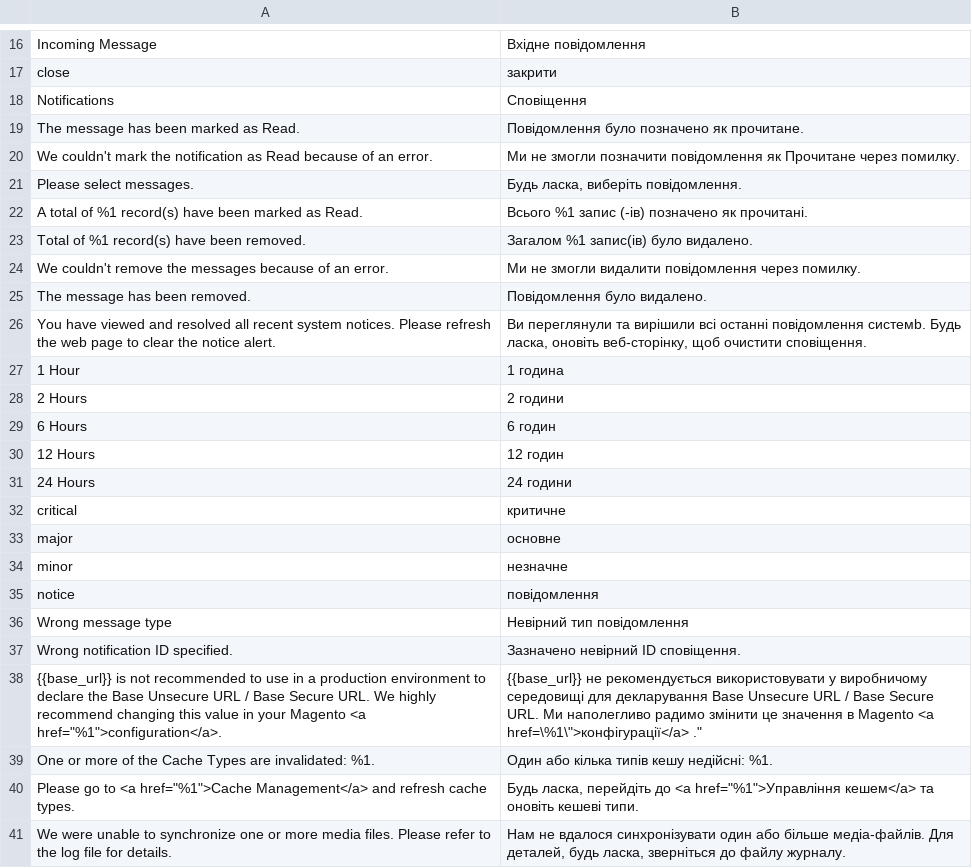
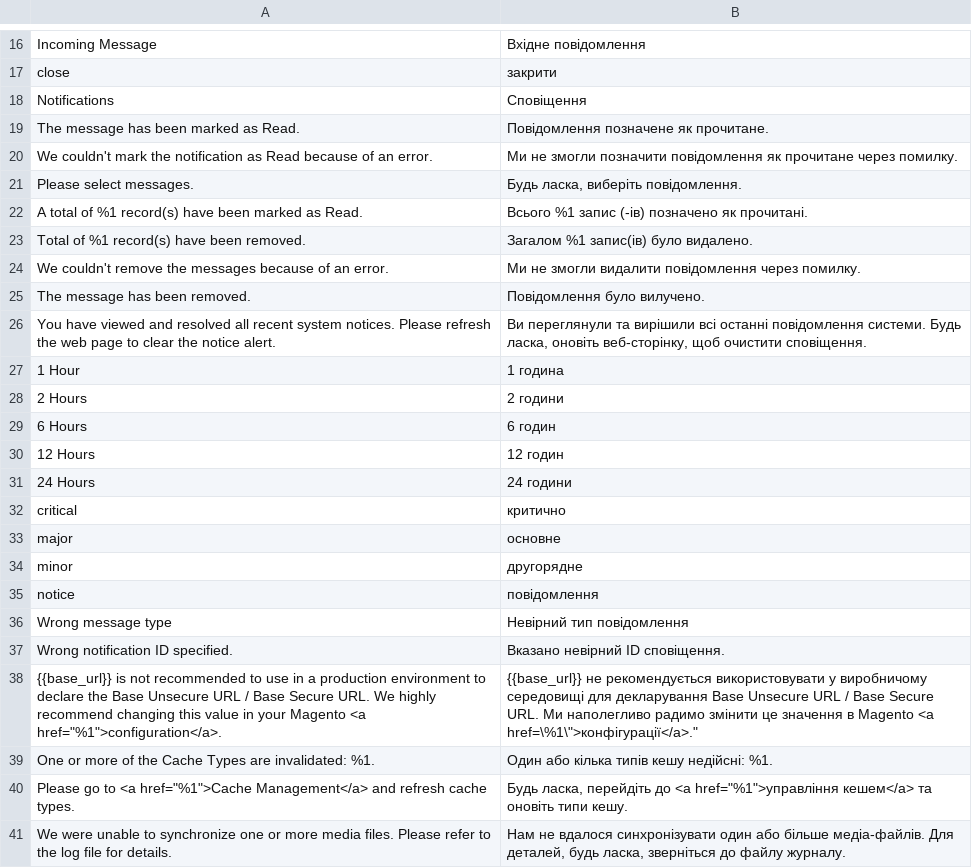
Before and after one commit to magento-l10n/language-uk_UA, a CSV file: uk_UA.csv, drawn as a sheet; only a part is shown, gaps mark what is left out; the diff covers the shown part only.

Commit message:
Updating translations from Crowdin.

```diff
--- a/uk_UA.csv
+++ b/uk_UA.csv
@@ -18,4 +18,4 @@ close,закрити
 Notifications,Сповіщення
-"The message has been marked as Read.","Повідомлення було позначено як прочитане."
-"We couldn't mark the notification as Read because of an error.","Ми не змогли позначити повідомлення як Прочитане через помилку."
+"The message has been marked as Read.","Повідомлення позначене як прочитане."
+"We couldn't mark the notification as Read because of an error.","Ми не змогли позначити повідомлення як прочитане через помилку."
 "Please select messages.","Будь ласка, виберіть повідомлення."
@@ -24,4 +24,4 @@ Notifications,Сповіщення
 "We couldn't remove the messages because of an error.","Ми не змогли видалити повідомлення через помилку."
-"The message has been removed.","Повідомлення було видалено."
-"You have viewed and resolved all recent system notices. Please refresh the web page to clear the notice alert.","Ви переглянули та вирішили всі останні повідомлення системb. Будь ласка, оновіть веб-сторінку, щоб очистити сповіщення."
+"The message has been removed.","Повідомлення було вилучено."
+"You have viewed and resolved all recent system notices. Please refresh the web page to clear the notice alert.","Ви переглянули та вирішили всі останні повідомлення системи. Будь ласка, оновіть веб-сторінку, щоб очистити сповіщення."
 "1 Hour","1 година"
@@ -31,11 +31,11 @@ Notifications,Сповіщення
 "24 Hours","24 години"
-critical,критичне
+critical,критично
 major,основне
-minor,незначне
+minor,другорядне
 notice,повідомлення
 "Wrong message type","Невірний тип повідомлення"
-"Wrong notification ID specified.","Зазначено невірний ID сповіщення."
-"{{base_url}} is not recommended to use in a production environment to declare the Base Unsecure URL / Base Secure URL. We highly recommend changing this value in your Magento <a href=""%1"">configuration</a>.","{{base_url}} не рекомендується використовувати у виробничому середовищі для декларування Base Unsecure URL / Base Secure URL. Ми наполегливо радимо змінити це значення в Magento <a href=\"%1\">конфігурації</a> ."
+"Wrong notification ID specified.","Вказано невірний ID сповіщення."
+"{{base_url}} is not recommended to use in a production environment to declare the Base Unsecure URL / Base Secure URL. We highly recommend changing this value in your Magento <a href=""%1"">configuration</a>.","{{base_url}} не рекомендується використовувати у виробничому середовищі для декларування Base Unsecure URL / Base Secure URL. Ми наполегливо радимо змінити це значення в Magento <a href=\"%1\">конфігурації</a>."
 "One or more of the Cache Types are invalidated: %1. ","Один або кілька типів кешу недійсні: %1. "
-"Please go to <a href=""%1"">Cache Management</a> and refresh cache types.","Будь ласка, перейдіть до <a href=""%1"">Управління кешем</a> та оновіть кешеві типи."
+"Please go to <a href=""%1"">Cache Management</a> and refresh cache types.","Будь ласка, перейдіть до <a href=""%1"">управління кешем</a> та оновіть типи кешу."
 "We were unable to synchronize one or more media files. Please refer to the log file for details.","Нам не вдалося синхронізувати один або більше медіа-файлів. Для деталей, будь ласка, зверніться до файлу журналу."
```
Also changed, not shown: 1 added row and 2 edited cells elsewhere in this file, 1 other file.
